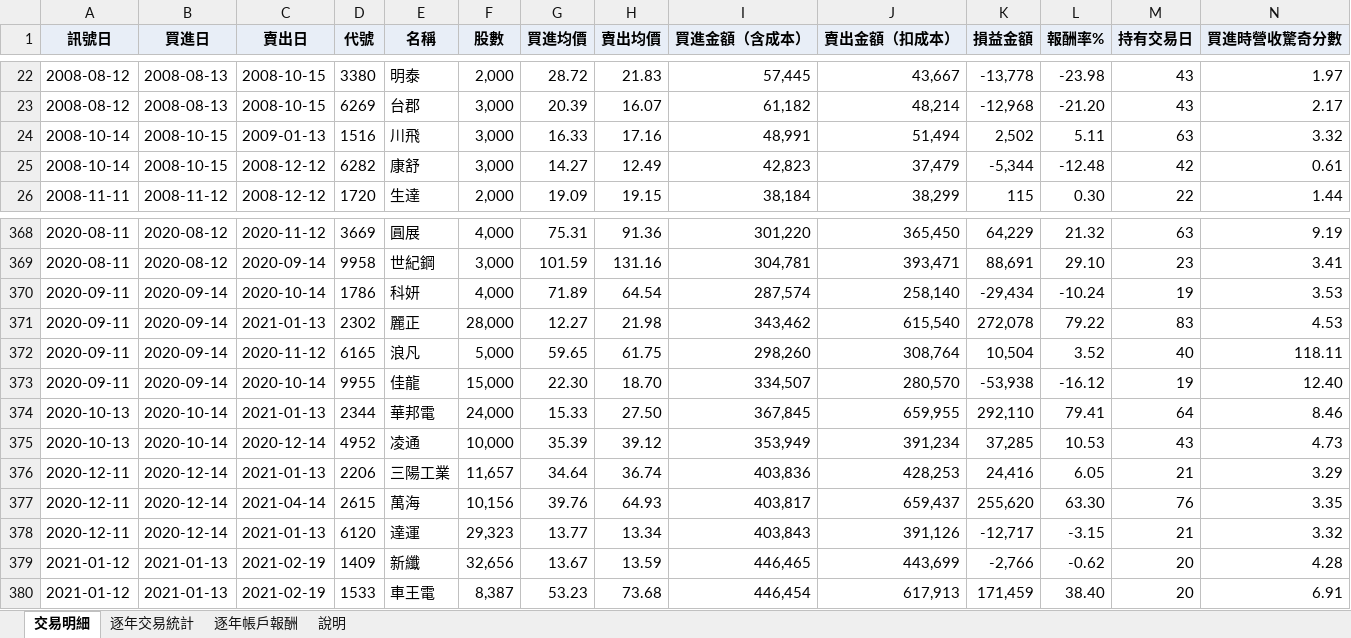
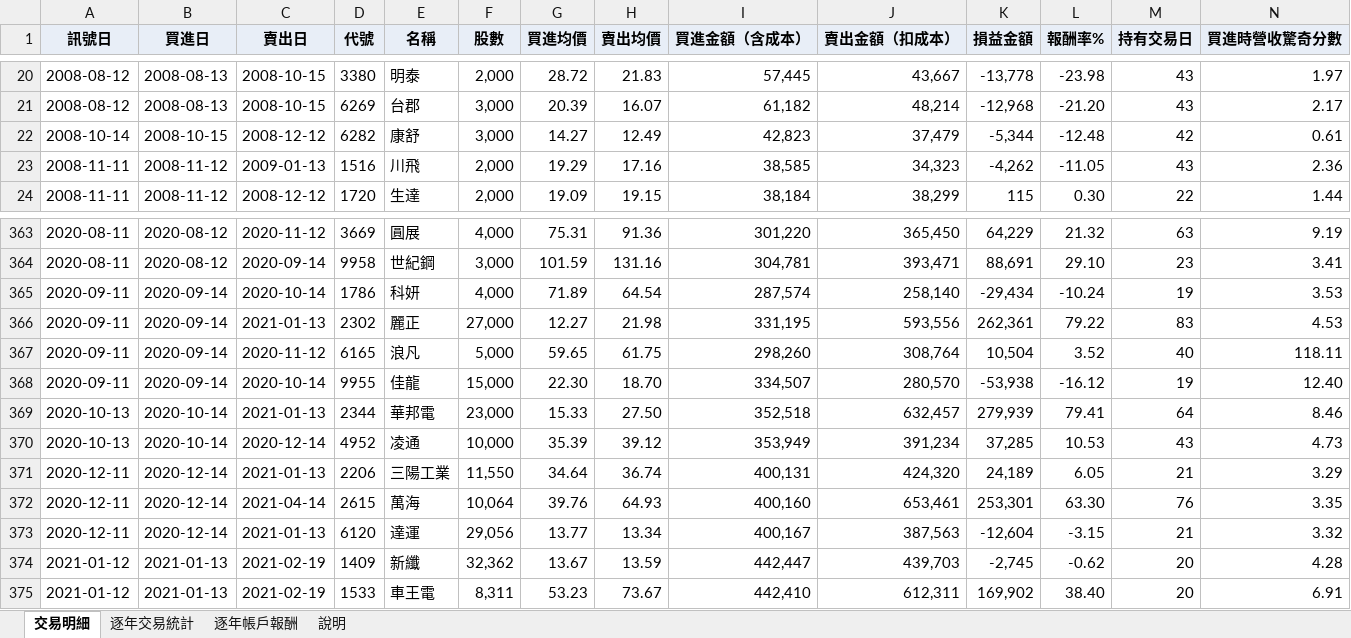
Before and after one commit to a4064940649-coder/-, an Excel workbook: xq_scripts/交易紀錄_2008_2026.xlsx, sheet 交易明細, drawn as a sheet; only a part is shown, gaps mark what is left out; values as stored, in another font and other column widths than the file's, no borders; removed rows and columns are numbered as before the commit, all else as after; rows hold the shown columns only; the diff covers the shown part only; the diff names each change by its address in the sheet, - before the commit and + after, or states it on an @@ line.

```diff
--- a/xq_scripts/交易紀錄_2008_2026.xlsx (sheet 交易明細)
+++ b/xq_scripts/交易紀錄_2008_2026.xlsx (sheet 交易明細)
-row 24: 2008-10-14 | 2008-10-15 | 2009-01-13 | 1516 | 川飛 | 3,000 | 16.33 | 17.16 | 48,991 | 51,494 | 2,502 | 5.11 | 63 | 3.32
+row 23: 2008-11-11 | 2008-11-12 | 2009-01-13 | 1516 | 川飛 | 2,000 | 19.29 | 17.16 | 38,585 | 34,323 | -4,262 | -11.05 | 43 | 2.36
-F366 (股數): 28,000
+F366 (股數): 27,000
-I366 (買進金額（含成本）): 343,462
+I366 (買進金額（含成本）): 331,195
-J366 (賣出金額（扣成本）): 615,540
+J366 (賣出金額（扣成本）): 593,556
-K366 (損益金額): 272,078
+K366 (損益金額): 262,361
-F369 (股數): 24,000
+F369 (股數): 23,000
-I369 (買進金額（含成本）): 367,845
+I369 (買進金額（含成本）): 352,518
-J369 (賣出金額（扣成本）): 659,955
+J369 (賣出金額（扣成本）): 632,457
-K369 (損益金額): 292,110
+K369 (損益金額): 279,939
-F371 (股數): 11,657
+F371 (股數): 11,550
-I371 (買進金額（含成本）): 403,836
+I371 (買進金額（含成本）): 400,131
-J371 (賣出金額（扣成本）): 428,253
+J371 (賣出金額（扣成本）): 424,320
-K371 (損益金額): 24,416
+K371 (損益金額): 24,189
-F372 (股數): 10,156
+F372 (股數): 10,064
-I372 (買進金額（含成本）): 403,817
+I372 (買進金額（含成本）): 400,160
-J372 (賣出金額（扣成本）): 659,437
+J372 (賣出金額（扣成本）): 653,461
-K372 (損益金額): 255,620
+K372 (損益金額): 253,301
-F373 (股數): 29,323
+F373 (股數): 29,056
-I373 (買進金額（含成本）): 403,843
+I373 (買進金額（含成本）): 400,167
-J373 (賣出金額（扣成本）): 391,126
+J373 (賣出金額（扣成本）): 387,563
-K373 (損益金額): -12,717
+K373 (損益金額): -12,604
-F374 (股數): 32,656
+F374 (股數): 32,362
-I374 (買進金額（含成本）): 446,465
+I374 (買進金額（含成本）): 442,447
-J374 (賣出金額（扣成本）): 443,699
+J374 (賣出金額（扣成本）): 439,703
-K374 (損益金額): -2,766
+K374 (損益金額): -2,745
-F375 (股數): 8,387
+F375 (股數): 8,311
-H375 (賣出均價): 73.68
+H375 (賣出均價): 73.67
-I375 (買進金額（含成本）): 446,454
+I375 (買進金額（含成本）): 442,410
-J375 (賣出金額（扣成本）): 617,913
+J375 (賣出金額（扣成本）): 612,311
-K375 (損益金額): 171,459
+K375 (損益金額): 169,902
```
Also changed, not shown: 1 added row, 6 removed rows and 1104 edited cells elsewhere in this sheet, sheet 逐年交易統計, sheet 逐年帳戶報酬, sheet 說明, 12 other files.
